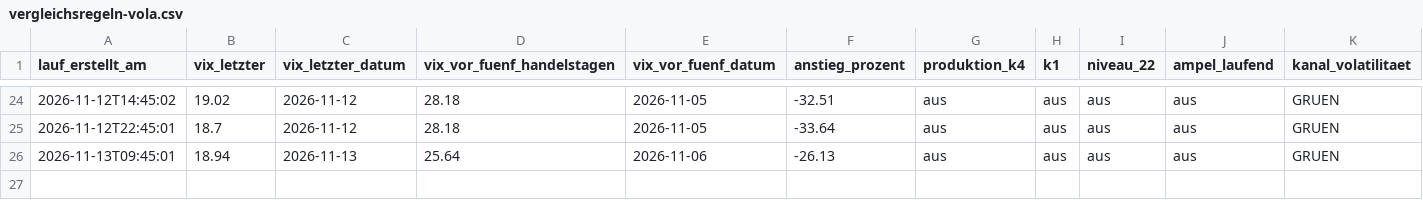
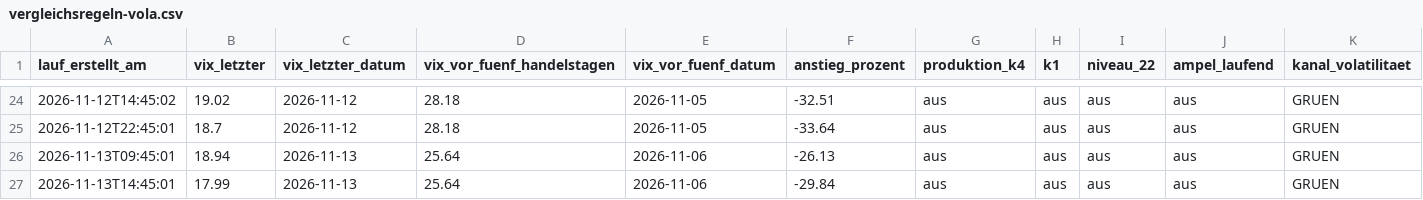
Before and after one commit to ssptpas/fws-daten, a CSV file: vergleichsregeln-vola.csv, drawn as a sheet; only a part is shown, gaps mark what is left out; rows hold the shown columns only; the diff names each change by its address in the sheet, - before the commit and + after, or states it on an @@ line.

```diff
--- a/vergleichsregeln-vola.csv
+++ b/vergleichsregeln-vola.csv
+row 27: 2026-11-13T14:45:01 | 17.99 | 2026-11-13 | 25.64 | 2026-11-06 | -29.84 | aus | aus | aus | aus | GRUEN
```
Also changed, not shown: kennzahlen-verlauf.csv, 4 other files.
